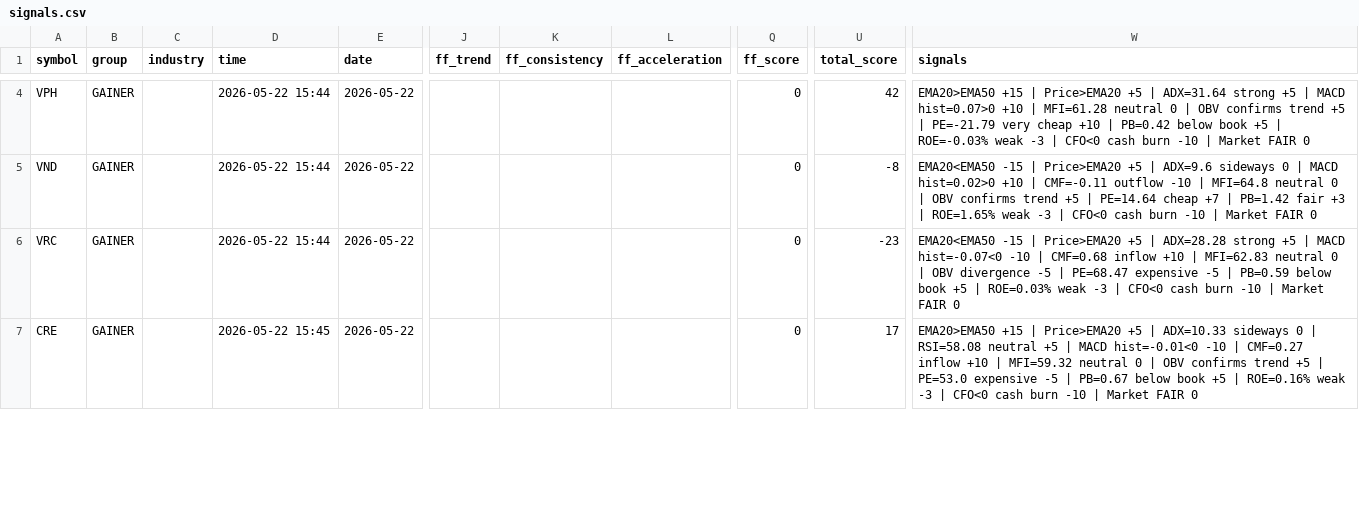
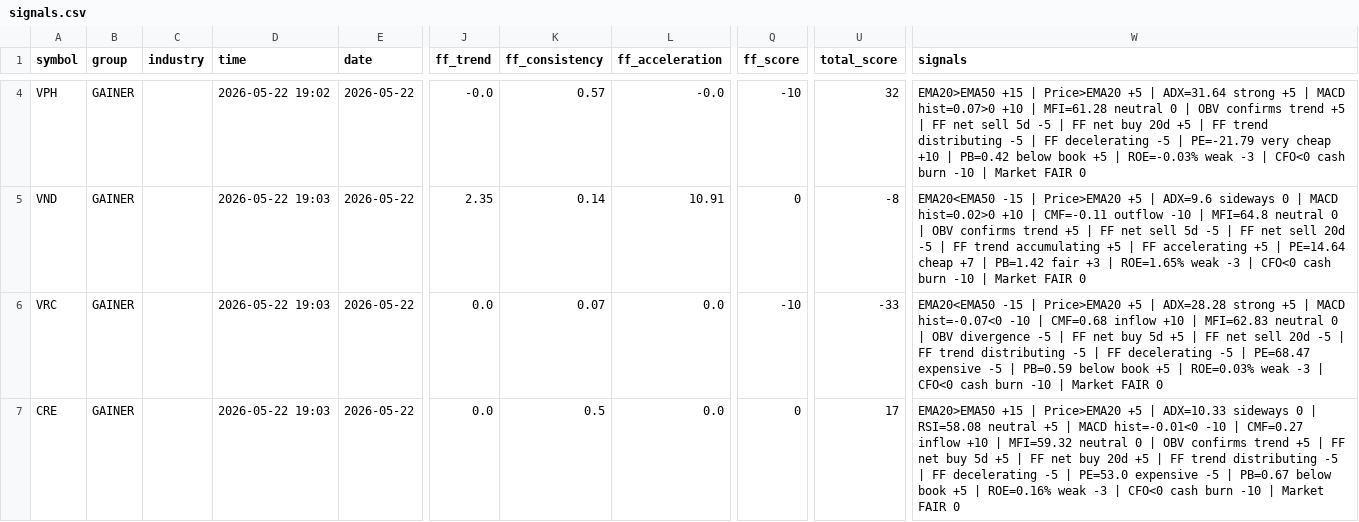
Before and after one commit to vn99instrumental-web/vnstock-cron-v2.0, a CSV file: output/signals.csv, drawn as a sheet; only a part is shown, gaps mark what is left out; the diff covers the shown part only; the diff names each change by its address in the sheet, - before the commit and + after, or states it on an @@ line.

```diff
--- a/output/signals.csv
+++ b/output/signals.csv
-D4 (time): 2026-05-22 15:44
+D4 (time): 2026-05-22 19:02
-J4 (ff_trend): (empty)
+J4 (ff_trend): -0.0
-K4 (ff_consistency): (empty)
+K4 (ff_consistency): 0.57
-L4 (ff_acceleration): (empty)
+L4 (ff_acceleration): -0.0
-Q4 (ff_score): 0
+Q4 (ff_score): -10
-U4 (total_score): 42
+U4 (total_score): 32
-W4 (signals): …+5 | PE=-21.79 very…
+W4 (signals): …+5 | FF net sell 5d -5 | FF net buy 20d +5 | FF trend distributing -5 | FF decelerating -5 | PE=-21.79 very…
-D5:D6 (time): 2026-05-22 15:44
+D5:D6 (time): 2026-05-22 19:03
-J5 (ff_trend): (empty)
+J5 (ff_trend): 2.35
-K5 (ff_consistency): (empty)
+K5 (ff_consistency): 0.14
-L5 (ff_acceleration): (empty)
+L5 (ff_acceleration): 10.91
-W5 (signals): …+5 | PE=14.64 cheap…
+W5 (signals): …+5 | FF net sell 5d -5 | FF net sell 20d -5 | FF trend accumulating +5 | FF accelerating +5 | PE=14.64 cheap…
-J6:J7 (ff_trend): (empty)
+J6:J7 (ff_trend): 0.0
-K6 (ff_consistency): (empty)
+K6 (ff_consistency): 0.07
-L6:L7 (ff_acceleration): (empty)
+L6:L7 (ff_acceleration): 0.0
-Q6 (ff_score): 0
+Q6 (ff_score): -10
-U6 (total_score): -23
+U6 (total_score): -33
-W6 (signals): …-5 | PE=68.47 expensive…
+W6 (signals): …-5 | FF net buy 5d +5 | FF net sell 20d -5 | FF trend distributing -5 | FF decelerating -5 | PE=68.47 expensive…
-D7 (time): 2026-05-22 15:45
+D7 (time): 2026-05-22 19:03
-K7 (ff_consistency): (empty)
+K7 (ff_consistency): 0.5
-W7 (signals): …+5 | PE=53.0 expensive…
+W7 (signals): …+5 | FF net buy 5d +5 | FF net buy 20d +5 | FF trend distributing -5 | FF decelerating -5 | PE=53.0 expensive…
```
Also changed, not shown: 1 added row, 1 removed row and 103 edited cells elsewhere in this file, output/deep.csv, output/ranking.csv, 5 other files.
